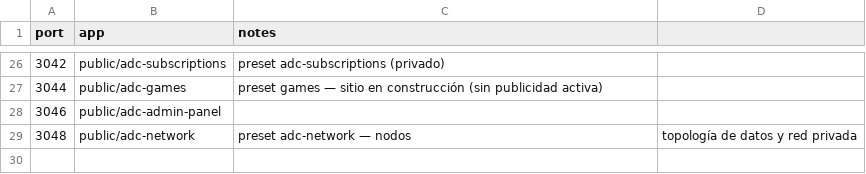
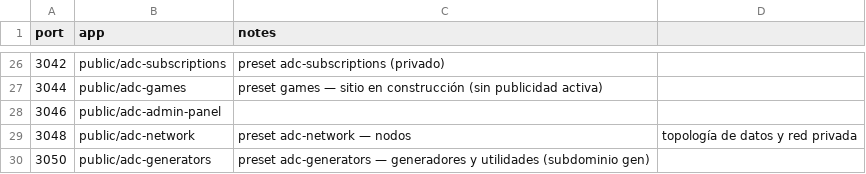
Before and after one commit to A-Digital-Cafe/ADC-platform, a CSV file: docs/guides/ports.csv, drawn as a sheet; only a part is shown, gaps mark what is left out.

```diff
--- a/docs/guides/ports.csv
+++ b/docs/guides/ports.csv
@@ -29 +29,2 @@ port,app,notes
 3048,public/adc-network,preset adc-network — nodos, topología de datos y red privada
+3050,public/adc-generators,preset adc-generators — generadores y utilidades (subdominio gen)
```
Also changed, not shown: 28 other files.
